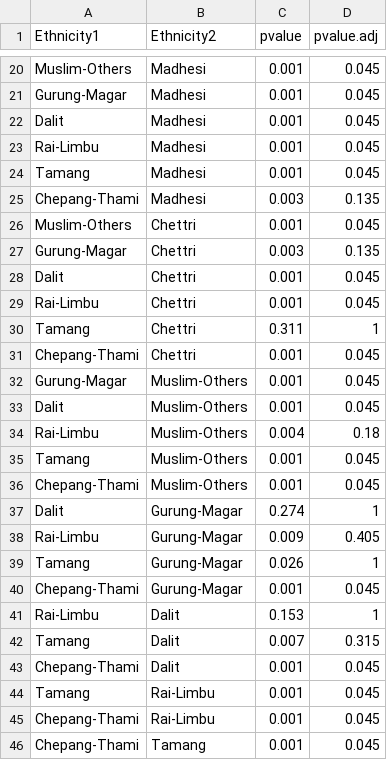
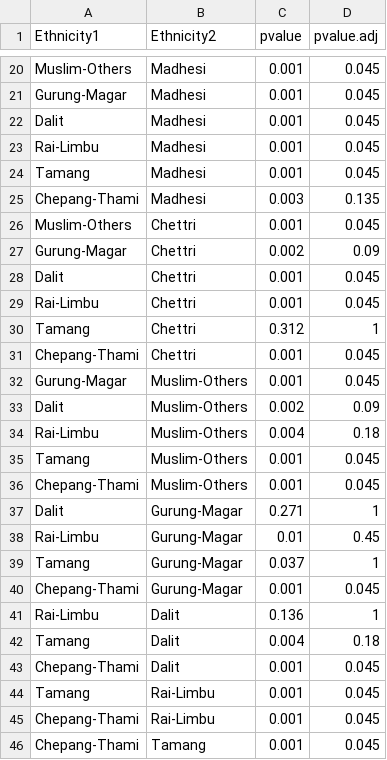
Before and after one commit to raunakms/diversity_cooking_fuel, a TSV file: output/stats_abundance_permanova_posthoc.tsv, drawn as a sheet; only a part is shown, gaps mark what is left out; the diff covers the shown part only.

Commit message:
update 2020-05-09 with permanova bray-curtis distance

```diff
--- a/output/stats_abundance_permanova_posthoc.tsv
+++ b/output/stats_abundance_permanova_posthoc.tsv
@@ -26,9 +26,9 @@ Chepang-Thami	Madhesi	0.003	0.135
 Muslim-Others	Chettri	0.001	0.045
-Gurung-Magar	Chettri	0.003	0.135
+Gurung-Magar	Chettri	0.002	0.09
 Dalit	Chettri	0.001	0.045
 Rai-Limbu	Chettri	0.001	0.045
-Tamang	Chettri	0.311	1
+Tamang	Chettri	0.312	1
 Chepang-Thami	Chettri	0.001	0.045
 Gurung-Magar	Muslim-Others	0.001	0.045
-Dalit	Muslim-Others	0.001	0.045
+Dalit	Muslim-Others	0.002	0.09
 Rai-Limbu	Muslim-Others	0.004	0.18
@@ -36,8 +36,8 @@ Tamang	Muslim-Others	0.001	0.045
 Chepang-Thami	Muslim-Others	0.001	0.045
-Dalit	Gurung-Magar	0.274	1
-Rai-Limbu	Gurung-Magar	0.009	0.405
-Tamang	Gurung-Magar	0.026	1
+Dalit	Gurung-Magar	0.271	1
+Rai-Limbu	Gurung-Magar	0.01	0.45
+Tamang	Gurung-Magar	0.037	1
 Chepang-Thami	Gurung-Magar	0.001	0.045
-Rai-Limbu	Dalit	0.153	1
-Tamang	Dalit	0.007	0.315
+Rai-Limbu	Dalit	0.136	1
+Tamang	Dalit	0.004	0.18
 Chepang-Thami	Dalit	0.001	0.045
```
Also changed, not shown: 9 edited cells elsewhere in this file, 42 other files.
